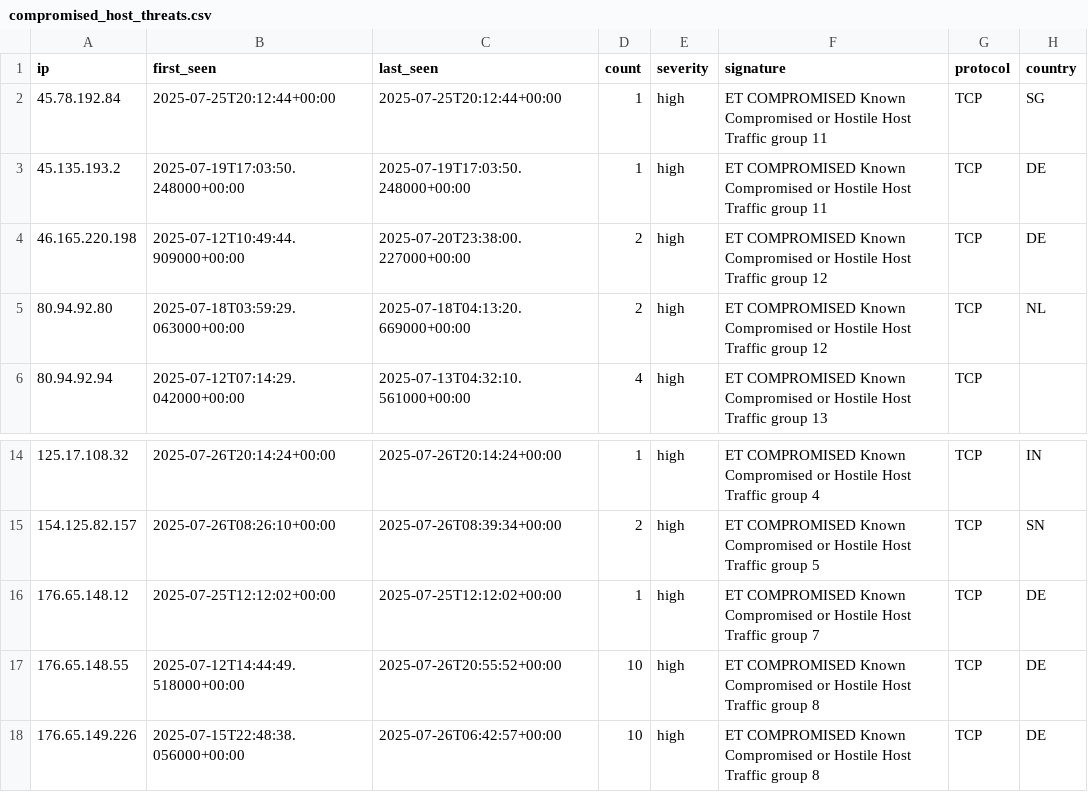
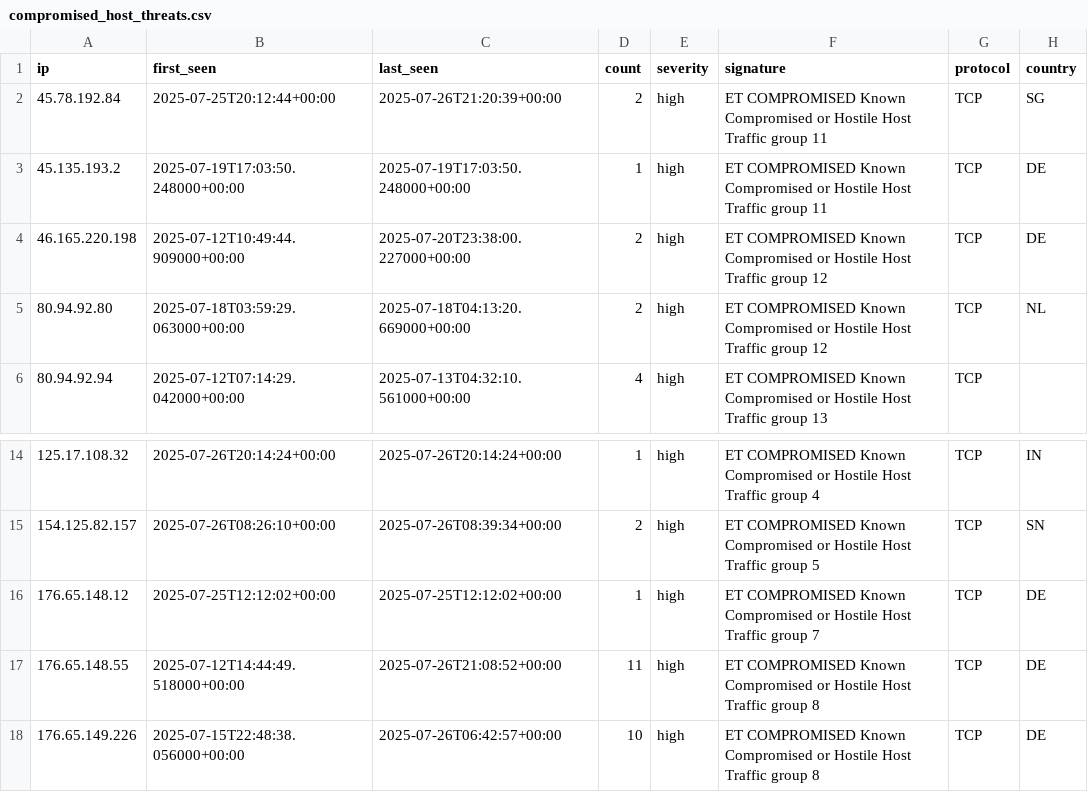
Before and after one commit to Tempest-Solutions-Company/threat-feeds, a CSV file: compromised_host_threats.csv, drawn as a sheet; only a part is shown, gaps mark what is left out.

Commit message:
Update threat feeds - 2025-07-26 22:35:37 UTC

```diff
--- a/compromised_host_threats.csv
+++ b/compromised_host_threats.csv
@@ -1,3 +1,3 @@
 ip,first_seen,last_seen,count,severity,signature,protocol,country
-45.78.192.84,2025-07-25T20:12:44+00:00,2025-07-25T20:12:44+00:00,1,high,"ET COMPROMISED Known Compromised or Hostile Host Traffic group 11",TCP,SG
+45.78.192.84,2025-07-25T20:12:44+00:00,2025-07-26T21:20:39+00:00,2,high,"ET COMPROMISED Known Compromised or Hostile Host Traffic group 11",TCP,SG
 45.135.193.2,2025-07-19T17:03:50.248000+00:00,2025-07-19T17:03:50.248000+00:00,1,high,"ET COMPROMISED Known Compromised or Hostile Host Traffic group 11",TCP,DE
@@ -16,3 +16,3 @@ ip,first_seen,last_seen,count,severity,signature,protocol,country
 176.65.148.12,2025-07-25T12:12:02+00:00,2025-07-25T12:12:02+00:00,1,high,"ET COMPROMISED Known Compromised or Hostile Host Traffic group 7",TCP,DE
-176.65.148.55,2025-07-12T14:44:49.518000+00:00,2025-07-26T20:55:52+00:00,10,high,"ET COMPROMISED Known Compromised or Hostile Host Traffic group 8",TCP,DE
+176.65.148.55,2025-07-12T14:44:49.518000+00:00,2025-07-26T21:08:52+00:00,11,high,"ET COMPROMISED Known Compromised or Hostile Host Traffic group 8",TCP,DE
 176.65.149.226,2025-07-15T22:48:38.056000+00:00,2025-07-26T06:42:57+00:00,10,high,"ET COMPROMISED Known Compromised or Hostile Host Traffic group 8",TCP,DE
```
